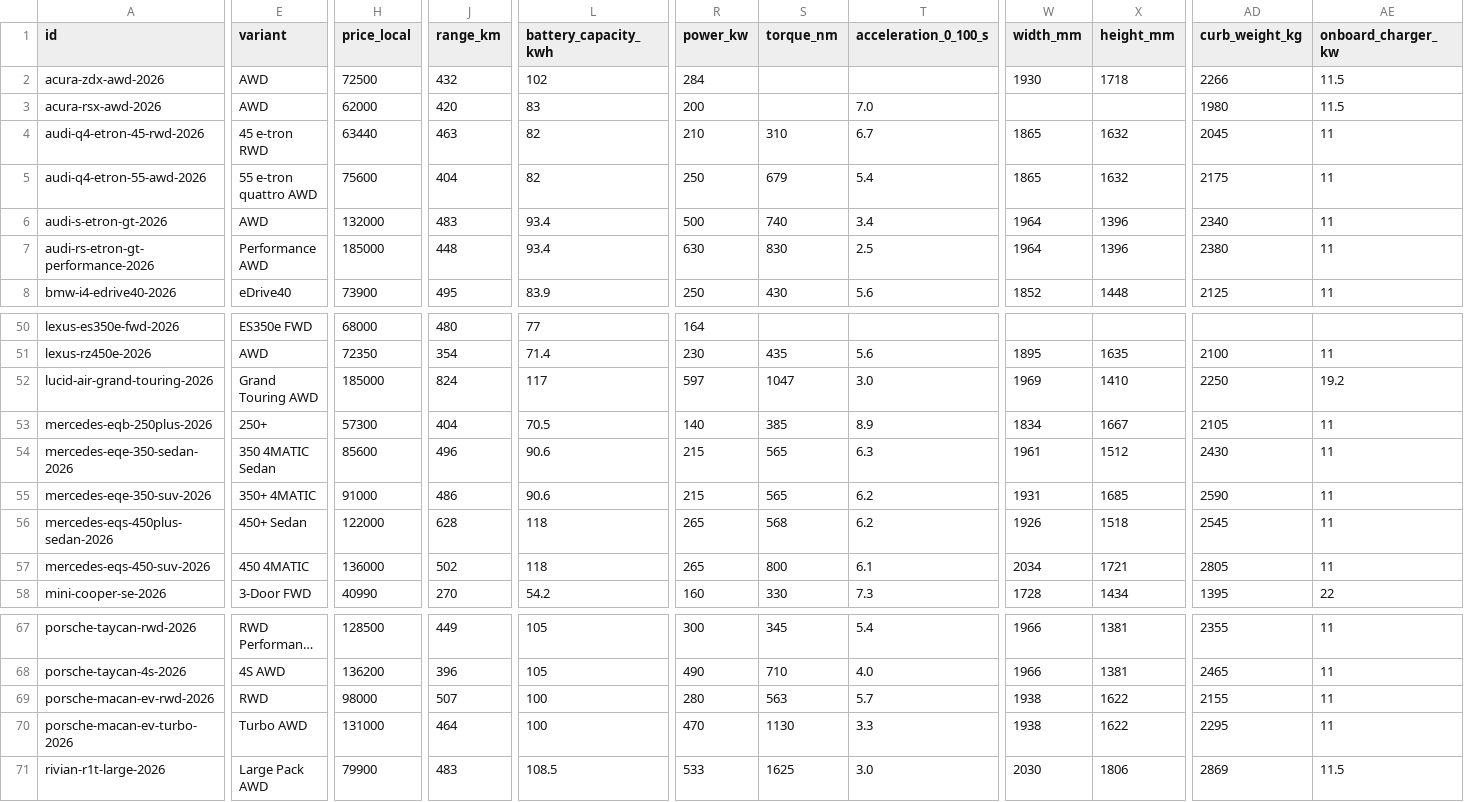
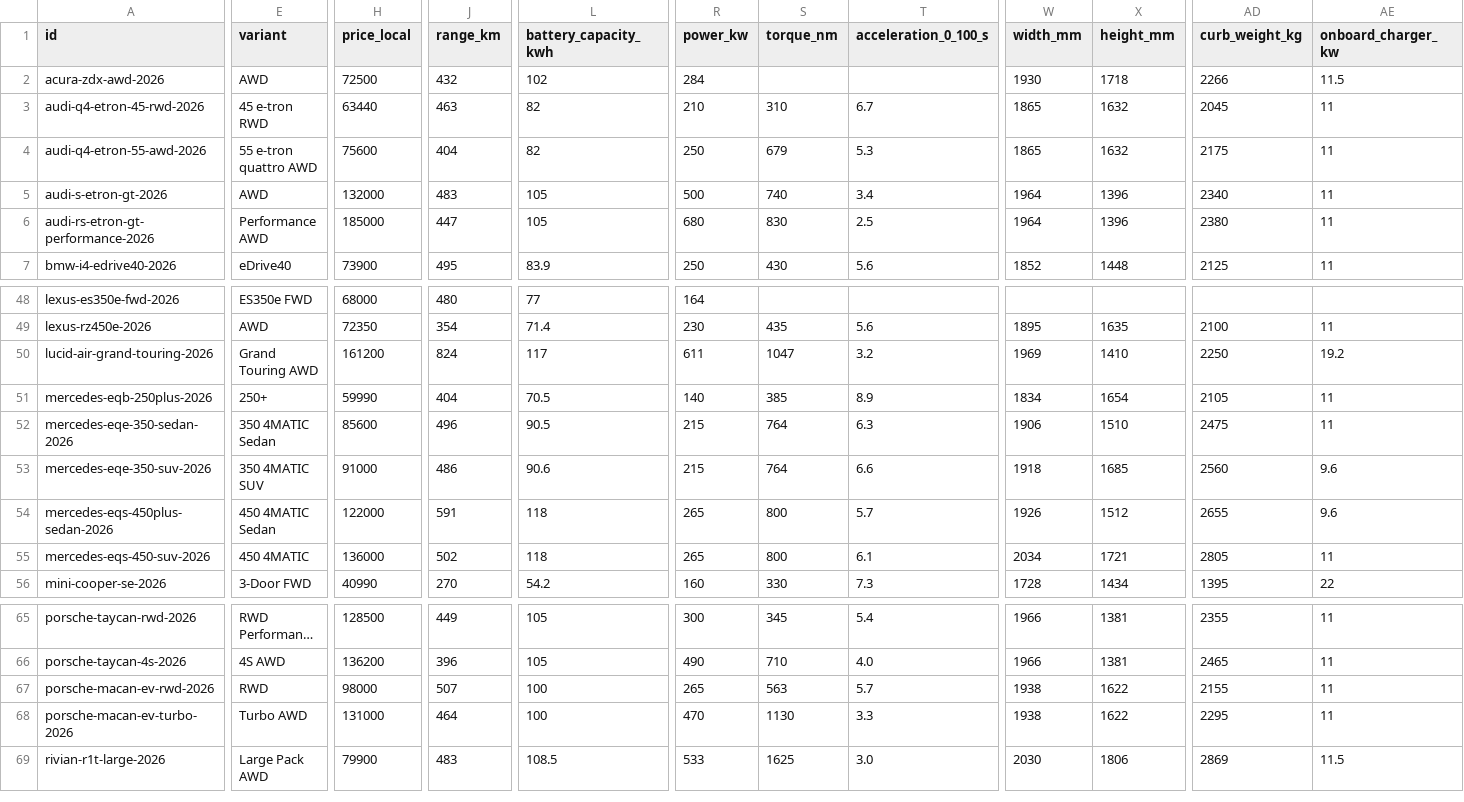
Before and after one commit to NBrown140/ev-compare, a CSV file: data/markets/ca.csv, drawn as a sheet; only a part is shown, gaps mark what is left out; long unchanged cells end in …; removed rows and columns are numbered as before the commit, all else as after; rows hold the shown columns only; the diff covers the shown part only; the diff names each change by its address in the sheet, - before the commit and + after, or states it on an @@ line.

```diff
--- a/data/markets/ca.csv
+++ b/data/markets/ca.csv
-row 3: acura-rsx-awd-2026 | AWD | 62000 | 420 | 83 | 200 |  | 7.0 |  |  | 1980 | 11.5
-T4 (acceleration_0_100_s): 5.4
+T4 (acceleration_0_100_s): 5.3
-L5:L6 (battery_capacity_kwh): 93.4
+L5:L6 (battery_capacity_kwh): 105
-J6 (range_km): 448
+J6 (range_km): 447
-R6 (power_kw): 630
+R6 (power_kw): 680
-H50 (price_local): 185000
+H50 (price_local): 161200
-R50 (power_kw): 597
+R50 (power_kw): 611
-T50 (acceleration_0_100_s): 3.0
+T50 (acceleration_0_100_s): 3.2
-H51 (price_local): 57300
+H51 (price_local): 59990
-X51 (height_mm): 1667
+X51 (height_mm): 1654
-L52 (battery_capacity_kwh): 90.6
+L52 (battery_capacity_kwh): 90.5
-S52:S53 (torque_nm): 565
+S52:S53 (torque_nm): 764
-W52 (width_mm): 1961
+W52 (width_mm): 1906
-X52 (height_mm): 1512
+X52 (height_mm): 1510
-AD52 (curb_weight_kg): 2430
+AD52 (curb_weight_kg): 2475
-E53 (variant): 350+ 4MATIC
+E53 (variant): 350 4MATIC SUV
-T53 (acceleration_0_100_s): 6.2
+T53 (acceleration_0_100_s): 6.6
-W53 (width_mm): 1931
+W53 (width_mm): 1918
-AD53 (curb_weight_kg): 2590
+AD53 (curb_weight_kg): 2560
-AE53:AE54 (onboard_charger_kw): 11
+AE53:AE54 (onboard_charger_kw): 9.6
-E54 (variant): 450+ Sedan
+E54 (variant): 450 4MATIC Sedan
-J54 (range_km): 628
+J54 (range_km): 591
-S54 (torque_nm): 568
+S54 (torque_nm): 800
-T54 (acceleration_0_100_s): 6.2
+T54 (acceleration_0_100_s): 5.7
-X54 (height_mm): 1518
+X54 (height_mm): 1512
-AD54 (curb_weight_kg): 2545
+AD54 (curb_weight_kg): 2655
-R67 (power_kw): 280
+R67 (power_kw): 265
```
Also changed, not shown: 1 removed row and 53 edited cells elsewhere in this file, 1 other file.
